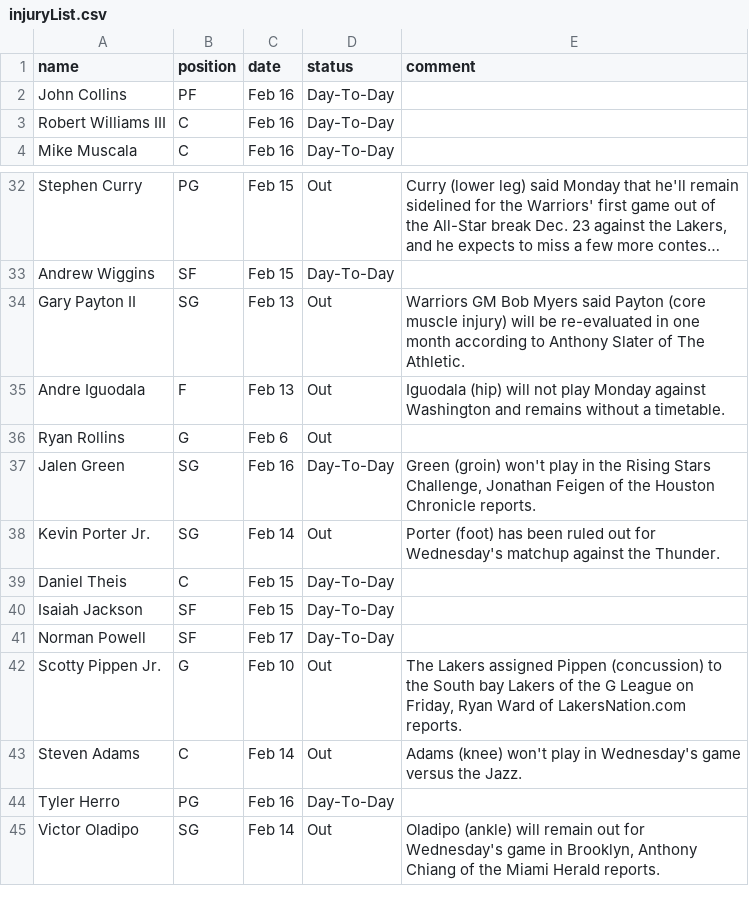
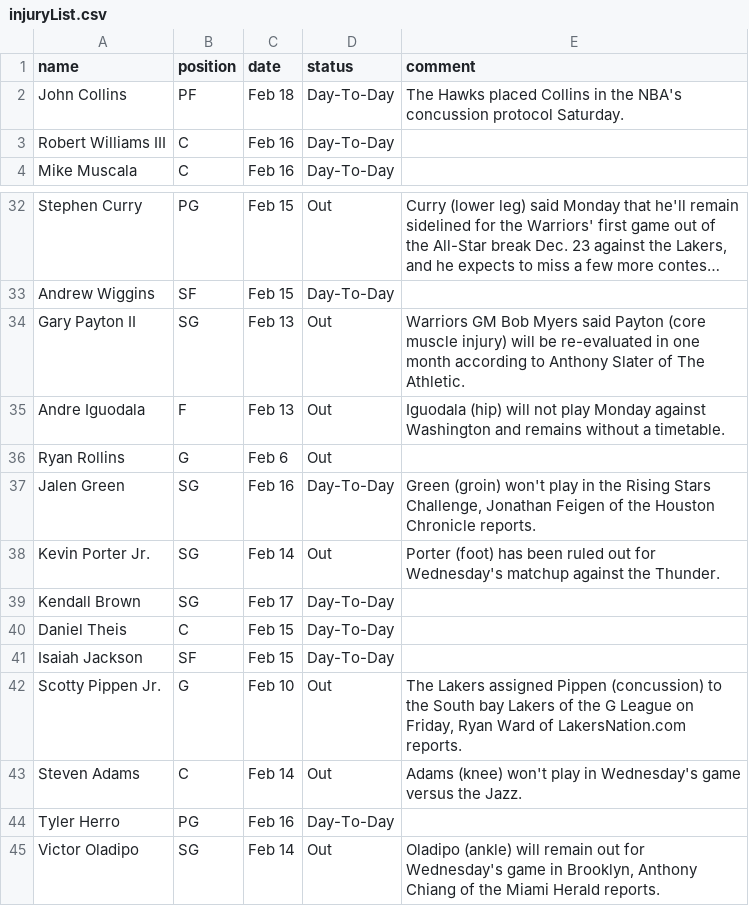
Before and after one commit to akblal/FantasyBasketballHelper, a CSV file: injuryList.csv, drawn as a sheet; only a part is shown, gaps mark what is left out; long unchanged cells end in ….

```diff
--- a/injuryList.csv
+++ b/injuryList.csv
@@ -1,3 +1,3 @@
 name,position,date,status,comment
-John Collins,PF,Feb 16,Day-To-Day,
+John Collins,PF,Feb 18,Day-To-Day,The Hawks placed Collins in the NBA's concussion protocol Saturday.
 Robert Williams III,C,Feb 16,Day-To-Day,
@@ -38,5 +38,5 @@ Jalen Green,SG,Feb 16,Day-To-Day,"Green (groin) won't play in the Rising Stars C
 Kevin Porter Jr.,SG,Feb 14,Out,Porter (foot) has been ruled out for Wednesday's matchup against the Thunder.
+Kendall Brown,SG,Feb 17,Day-To-Day,
 Daniel Theis,C,Feb 15,Day-To-Day,
 Isaiah Jackson,SF,Feb 15,Day-To-Day,
-Norman Powell,SF,Feb 17,Day-To-Day,
 Scotty Pippen Jr.,G,Feb 10,Out,"The Lakers assigned Pippen (concussion) to the South bay Lakers of the G League on Friday, Ryan Ward of LakersNation.com reports."
```
Also changed, not shown: playerSalary.csv, teamDraftPicks.csv, 4 other files.
